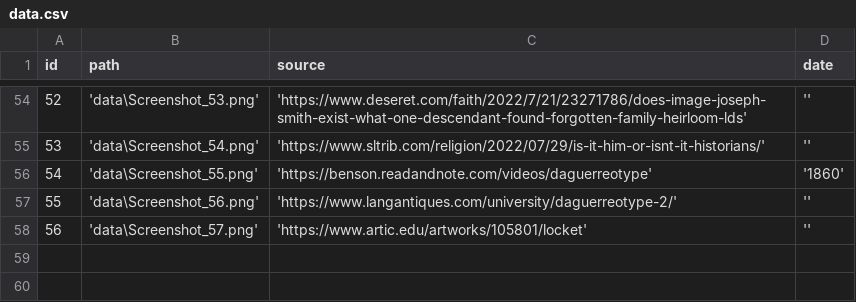
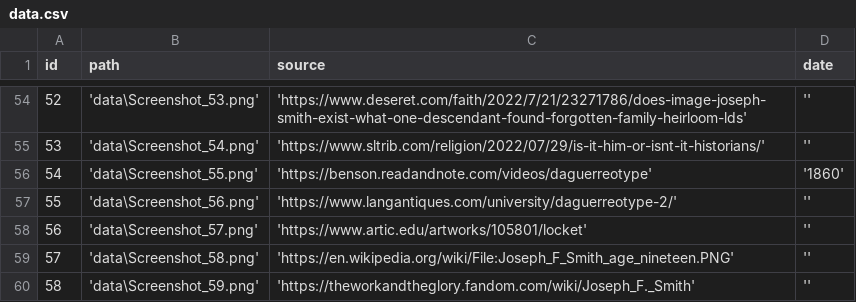
Before and after one commit to JosephIsaacTurner/Daguerreotype_Dataset, a CSV file: data.csv, drawn as a sheet; only a part is shown, gaps mark what is left out.

```diff
--- a/data.csv
+++ b/data.csv
@@ -58 +58,3 @@ id,path,source,date
 56,'data\Screenshot_57.png','https://www.artic.edu/artworks/105801/locket',''
+57,'data\Screenshot_58.png','https://en.wikipedia.org/wiki/File:Joseph_F_Smith_age_nineteen.PNG',''
+58,'data\Screenshot_59.png','https://theworkandtheglory.fandom.com/wiki/Joseph_F._Smith',''
```
Also changed, not shown: 2 other files.
